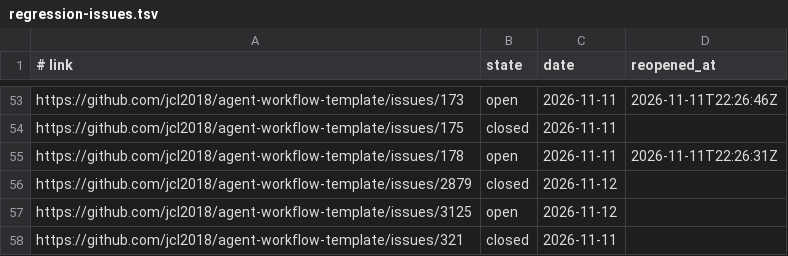
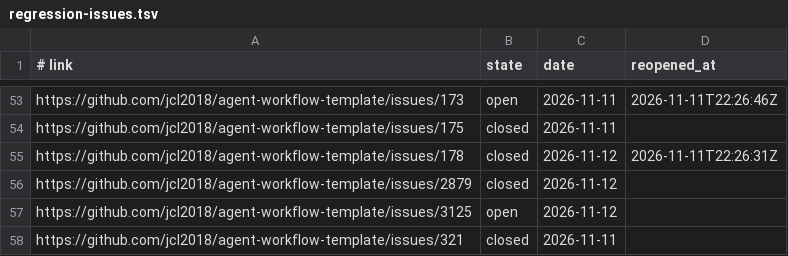
Before and after one commit to jcl2018/agent-workflow-template, a TSV file: .loop/regression-issues.tsv, drawn as a sheet; only a part is shown, gaps mark what is left out.

Commit message:
pr: record issue states and the lane's results

```diff
--- a/.loop/regression-issues.tsv
+++ b/.loop/regression-issues.tsv
@@ -54,3 +54,3 @@ https://github.com/jcl2018/agent-workflow-template/issues/173	open	2026-11-11	20
 https://github.com/jcl2018/agent-workflow-template/issues/175	closed	2026-11-11	
-https://github.com/jcl2018/agent-workflow-template/issues/178	open	2026-11-11	2026-11-11T22:26:31Z
+https://github.com/jcl2018/agent-workflow-template/issues/178	closed	2026-11-12	2026-11-11T22:26:31Z
 https://github.com/jcl2018/agent-workflow-template/issues/2879	closed	2026-11-12	
```
Also changed, not shown: 1 other file.
